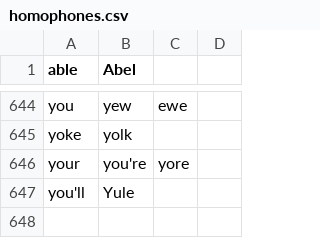
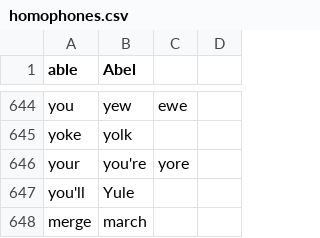
Before and after one commit to christianhultin/knausj_talon, a CSV file: code/homophones.csv, drawn as a sheet; only a part is shown, gaps mark what is left out; the diff names each change by its address in the sheet, - before the commit and + after, or states it on an @@ line.

```diff
--- a/code/homophones.csv
+++ b/code/homophones.csv
+row 648: merge | march
```
Also changed, not shown: 7 other files.
